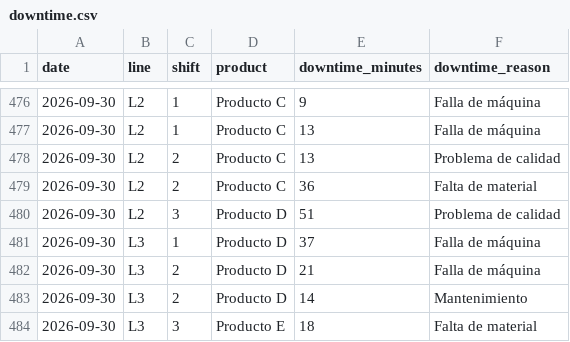
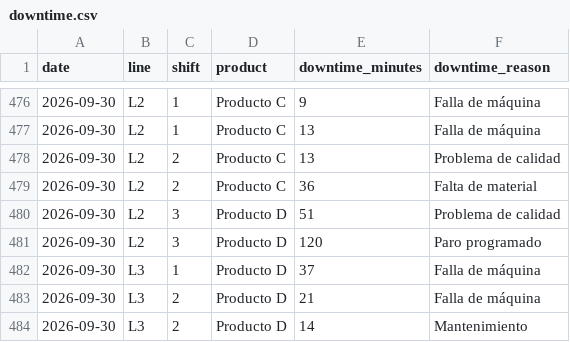
Before and after one commit to orlandomtz77/production-insight, a CSV file: data/sample/downtime.csv, drawn as a sheet; only a part is shown, gaps mark what is left out; the shorter side is filled out with more unchanged rows.

```diff
--- a/data/sample/downtime.csv
+++ b/data/sample/downtime.csv
@@ -480,2 +480,3 @@ date,line,shift,product,downtime_minutes,downtime_reason
 2026-09-30,L2,3,Producto D,51,Problema de calidad
+2026-09-30,L2,3,Producto D,120,Paro programado
 2026-09-30,L3,1,Producto D,37,Falla de máquina
```
Also changed, not shown: data/sample/production.csv, 11 other files.
